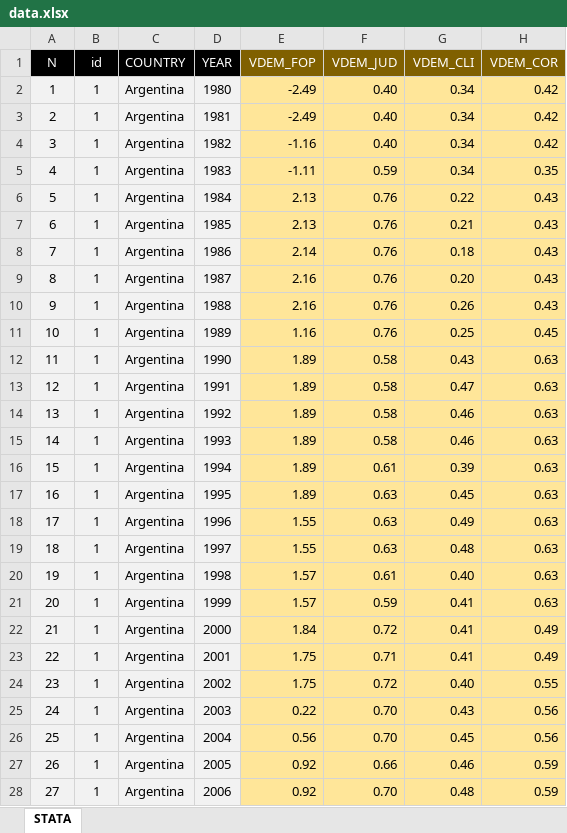
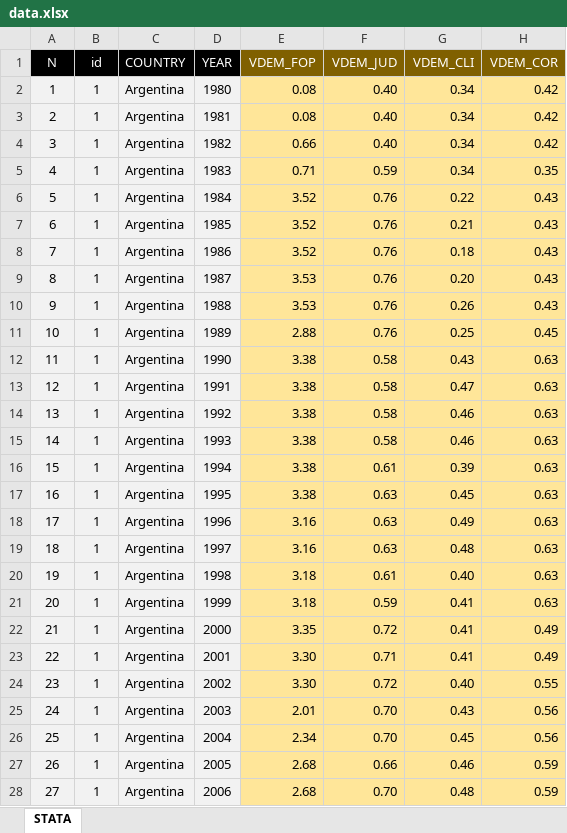
Before and after one commit to vishalbelsare/research-1, an Excel workbook: Populism Index/data.xlsx, sheet STATA, drawn as a sheet; only a part is shown; values as stored, in another font and other column widths than the file's, no borders; the diff covers the shown part only; the diff names each change by its address in the sheet, - before the commit and + after, or states it on an @@ line.

Commit message:
Add files via upload

```diff
--- a/Populism Index/data.xlsx (sheet STATA)
+++ b/Populism Index/data.xlsx (sheet STATA)
-E2:E3 (VDEM_FOP): -2.49
+E2:E3 (VDEM_FOP): 0.08
-E4 (VDEM_FOP): -1.16
+E4 (VDEM_FOP): 0.66
-E5 (VDEM_FOP): -1.11
+E5 (VDEM_FOP): 0.71
-E6:E7 (VDEM_FOP): 2.13
+E6:E7 (VDEM_FOP): 3.52
-E8 (VDEM_FOP): 2.14
+E8 (VDEM_FOP): 3.52
-E9:E10 (VDEM_FOP): 2.16
+E9:E10 (VDEM_FOP): 3.53
-E11 (VDEM_FOP): 1.16
+E11 (VDEM_FOP): 2.88
-E12:E17 (VDEM_FOP): 1.89
+E12:E17 (VDEM_FOP): 3.38
-E18:E19 (VDEM_FOP): 1.55
+E18:E19 (VDEM_FOP): 3.16
-E20:E21 (VDEM_FOP): 1.57
+E20:E21 (VDEM_FOP): 3.18
-E22 (VDEM_FOP): 1.84
+E22 (VDEM_FOP): 3.35
-E23:E24 (VDEM_FOP): 1.75
+E23:E24 (VDEM_FOP): 3.30
-E25 (VDEM_FOP): 0.22
+E25 (VDEM_FOP): 2.01
-E26 (VDEM_FOP): 0.56
+E26 (VDEM_FOP): 2.34
-E27:E28 (VDEM_FOP): 0.92
+E27:E28 (VDEM_FOP): 2.68
```
Also changed, not shown: 597 edited cells elsewhere in this sheet.
